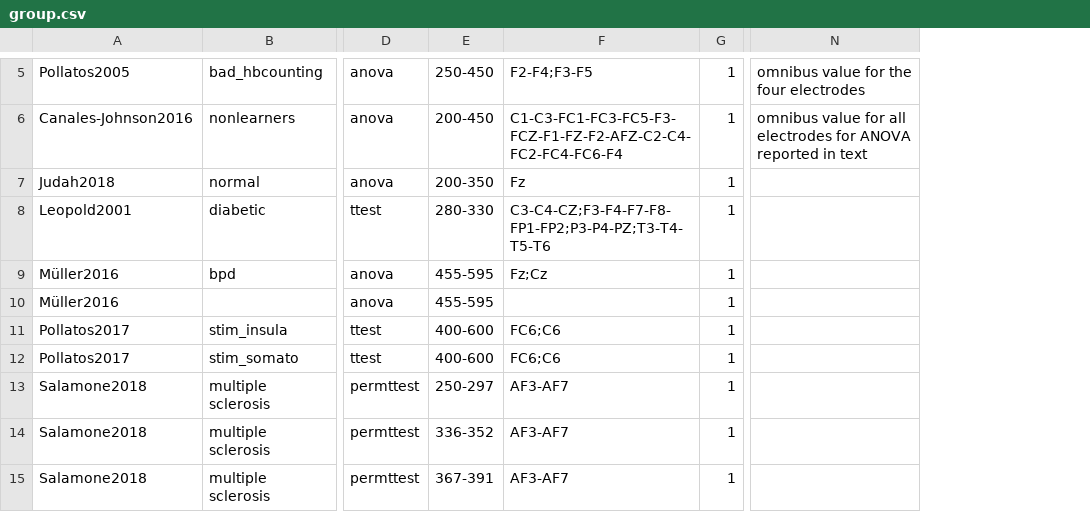
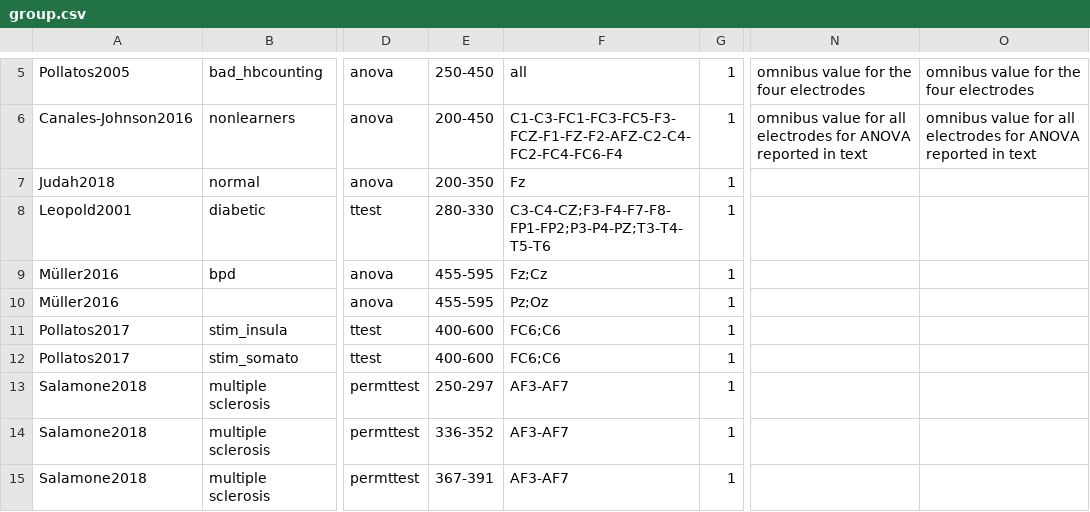
Before and after one commit to mpcoll/hepmeta, a CSV file: group.csv, drawn as a sheet; only a part is shown, gaps mark what is left out; the diff covers the shown part only; the diff names each change by its address in the sheet, - before the commit and + after, or states it on an @@ line.

Commit message:
Add files via upload

```diff
--- a/group.csv
+++ b/group.csv
+column O, rows 5-6: omnibus value for the four electrodes | omnibus value for all electrodes for ANOVA reported in text
-F5: F2-F4;F3-F5
+F5: all
-F10: (empty)
+F10: Pz;Oz
```
Also changed, not shown: 2 added rows, 1 removed row and 14 edited cells elsewhere in this file.
